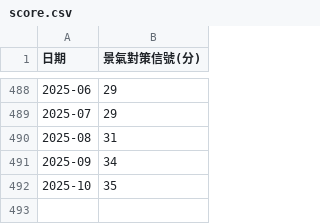
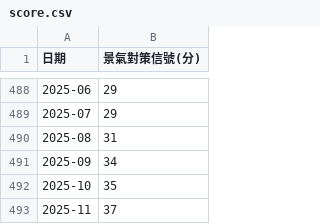
Before and after one commit to culolom/culolom-backtest, a CSV file: data/score.csv, drawn as a sheet; only a part is shown, gaps mark what is left out; the diff names each change by its address in the sheet, - before the commit and + after, or states it on an @@ line.

Commit message:
Update score.csv

```diff
--- a/data/score.csv
+++ b/data/score.csv
+row 493: 2025-11 | 37
```
